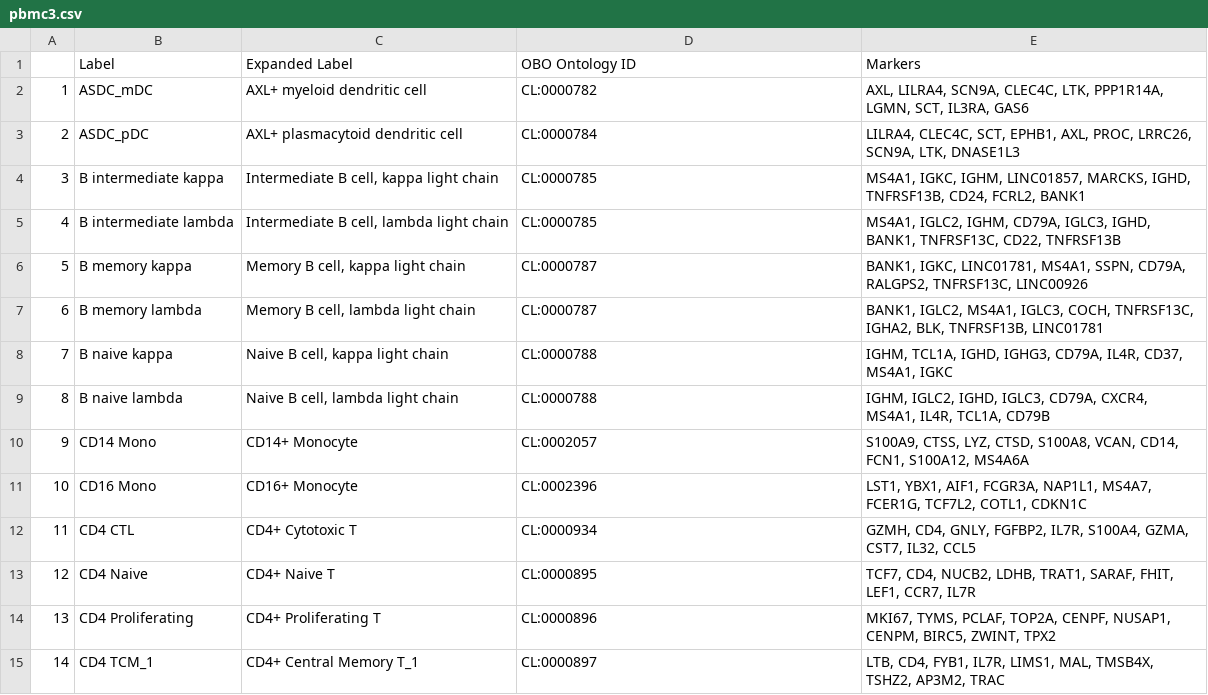
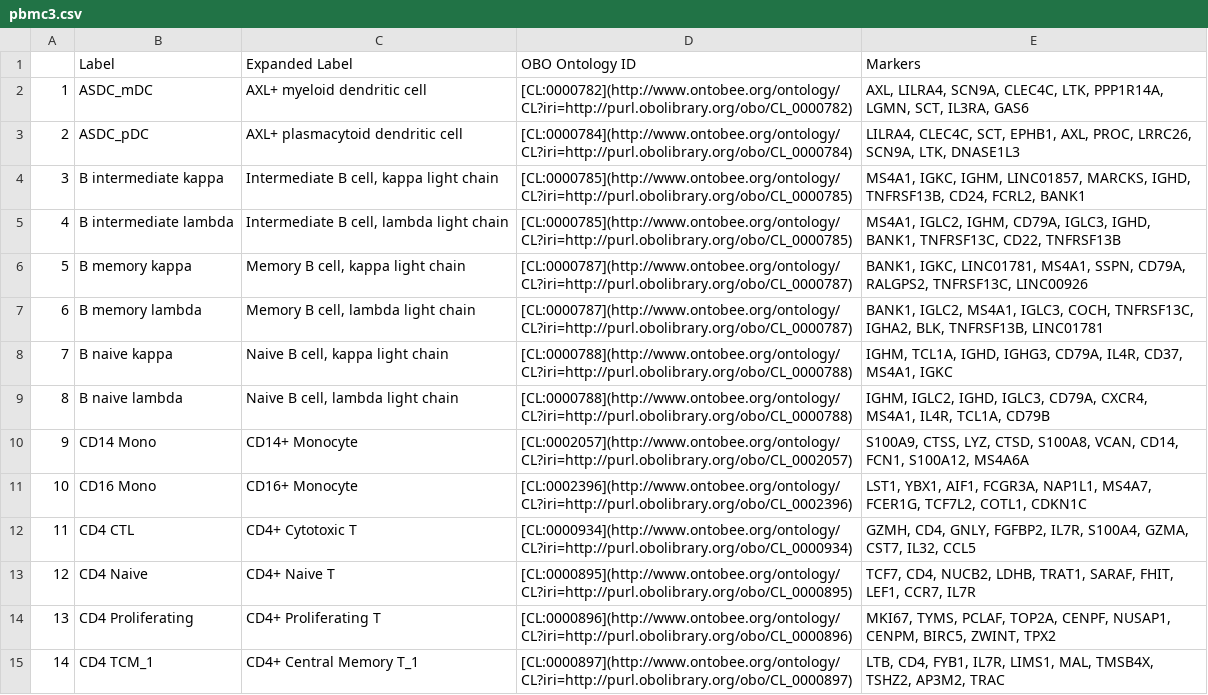
Before and after one commit to satijalab/azimuth_website, a CSV file: static/csv/pbmc3.csv, drawn as a sheet; only a part is shown; the diff covers the shown part only.

```diff
--- a/static/csv/pbmc3.csv
+++ b/static/csv/pbmc3.csv
@@ -1,15 +1,15 @@
 "","Label","Expanded Label","OBO Ontology ID","Markers"
-"1","ASDC_mDC","AXL+ myeloid dendritic cell","CL:0000782","AXL, LILRA4, SCN9A, CLEC4C, LTK, PPP1R14A, LGMN, SCT, IL3RA, GAS6"
-"2","ASDC_pDC","AXL+ plasmacytoid dendritic cell","CL:0000784","LILRA4, CLEC4C, SCT, EPHB1, AXL, PROC, LRRC26, SCN9A, LTK, DNASE1L3"
-"3","B intermediate kappa","Intermediate B cell, kappa light chain","CL:0000785","MS4A1, IGKC, IGHM, LINC01857, MARCKS, IGHD, TNFRSF13B, CD24, FCRL2, BANK1"
-"4","B intermediate lambda","Intermediate B cell, lambda light chain","CL:0000785","MS4A1, IGLC2, IGHM, CD79A, IGLC3, IGHD, BANK1, TNFRSF13C, CD22, TNFRSF13B"
-"5","B memory kappa","Memory B cell, kappa light chain","CL:0000787","BANK1, IGKC, LINC01781, MS4A1, SSPN, CD79A, RALGPS2, TNFRSF13C, LINC00926"
-"6","B memory lambda","Memory B cell, lambda light chain","CL:0000787","BANK1, IGLC2, MS4A1, IGLC3, COCH, TNFRSF13C, IGHA2, BLK, TNFRSF13B, LINC01781"
-"7","B naive kappa","Naive B cell, kappa light chain","CL:0000788","IGHM, TCL1A, IGHD, IGHG3, CD79A, IL4R, CD37, MS4A1, IGKC"
-"8","B naive lambda","Naive B cell, lambda light chain","CL:0000788","IGHM, IGLC2, IGHD, IGLC3, CD79A, CXCR4, MS4A1, IL4R, TCL1A, CD79B"
-"9","CD14 Mono","CD14+ Monocyte","CL:0002057","S100A9, CTSS, LYZ, CTSD, S100A8, VCAN, CD14, FCN1, S100A12, MS4A6A"
-"10","CD16 Mono","CD16+ Monocyte","CL:0002396","LST1, YBX1, AIF1, FCGR3A, NAP1L1, MS4A7, FCER1G, TCF7L2, COTL1, CDKN1C"
-"11","CD4 CTL","CD4+ Cytotoxic T","CL:0000934","GZMH, CD4, GNLY, FGFBP2, IL7R, S100A4, GZMA, CST7, IL32, CCL5"
-"12","CD4 Naive","CD4+ Naive T","CL:0000895","TCF7, CD4, NUCB2, LDHB, TRAT1, SARAF, FHIT, LEF1, CCR7, IL7R"
-"13","CD4 Proliferating","CD4+ Proliferating T","CL:0000896","MKI67, TYMS, PCLAF, TOP2A, CENPF, NUSAP1, CENPM, BIRC5, ZWINT, TPX2"
-"14","CD4 TCM_1","CD4+ Central Memory T_1","CL:0000897","LTB, CD4, FYB1, IL7R, LIMS1, MAL, TMSB4X, TSHZ2, AP3M2, TRAC"
+"1","ASDC_mDC","AXL+ myeloid dendritic cell","[CL:0000782](http://www.ontobee.org/ontology/CL?iri=http://purl.obolibrary.org/obo/CL_0000782)","AXL, LILRA4, SCN9A, CLEC4C, LTK, PPP1R14A, LGMN, SCT, IL3RA, GAS6"
+"2","ASDC_pDC","AXL+ plasmacytoid dendritic cell","[CL:0000784](http://www.ontobee.org/ontology/CL?iri=http://purl.obolibrary.org/obo/CL_0000784)","LILRA4, CLEC4C, SCT, EPHB1, AXL, PROC, LRRC26, SCN9A, LTK, DNASE1L3"
+"3","B intermediate kappa","Intermediate B cell, kappa light chain","[CL:0000785](http://www.ontobee.org/ontology/CL?iri=http://purl.obolibrary.org/obo/CL_0000785)","MS4A1, IGKC, IGHM, LINC01857, MARCKS, IGHD, TNFRSF13B, CD24, FCRL2, BANK1"
+"4","B intermediate lambda","Intermediate B cell, lambda light chain","[CL:0000785](http://www.ontobee.org/ontology/CL?iri=http://purl.obolibrary.org/obo/CL_0000785)","MS4A1, IGLC2, IGHM, CD79A, IGLC3, IGHD, BANK1, TNFRSF13C, CD22, TNFRSF13B"
+"5","B memory kappa","Memory B cell, kappa light chain","[CL:0000787](http://www.ontobee.org/ontology/CL?iri=http://purl.obolibrary.org/obo/CL_0000787)","BANK1, IGKC, LINC01781, MS4A1, SSPN, CD79A, RALGPS2, TNFRSF13C, LINC00926"
+"6","B memory lambda","Memory B cell, lambda light chain","[CL:0000787](http://www.ontobee.org/ontology/CL?iri=http://purl.obolibrary.org/obo/CL_0000787)","BANK1, IGLC2, MS4A1, IGLC3, COCH, TNFRSF13C, IGHA2, BLK, TNFRSF13B, LINC01781"
+"7","B naive kappa","Naive B cell, kappa light chain","[CL:0000788](http://www.ontobee.org/ontology/CL?iri=http://purl.obolibrary.org/obo/CL_0000788)","IGHM, TCL1A, IGHD, IGHG3, CD79A, IL4R, CD37, MS4A1, IGKC"
+"8","B naive lambda","Naive B cell, lambda light chain","[CL:0000788](http://www.ontobee.org/ontology/CL?iri=http://purl.obolibrary.org/obo/CL_0000788)","IGHM, IGLC2, IGHD, IGLC3, CD79A, CXCR4, MS4A1, IL4R, TCL1A, CD79B"
+"9","CD14 Mono","CD14+ Monocyte","[CL:0002057](http://www.ontobee.org/ontology/CL?iri=http://purl.obolibrary.org/obo/CL_0002057)","S100A9, CTSS, LYZ, CTSD, S100A8, VCAN, CD14, FCN1, S100A12, MS4A6A"
+"10","CD16 Mono","CD16+ Monocyte","[CL:0002396](http://www.ontobee.org/ontology/CL?iri=http://purl.obolibrary.org/obo/CL_0002396)","LST1, YBX1, AIF1, FCGR3A, NAP1L1, MS4A7, FCER1G, TCF7L2, COTL1, CDKN1C"
+"11","CD4 CTL","CD4+ Cytotoxic T","[CL:0000934](http://www.ontobee.org/ontology/CL?iri=http://purl.obolibrary.org/obo/CL_0000934)","GZMH, CD4, GNLY, FGFBP2, IL7R, S100A4, GZMA, CST7, IL32, CCL5"
+"12","CD4 Naive","CD4+ Naive T","[CL:0000895](http://www.ontobee.org/ontology/CL?iri=http://purl.obolibrary.org/obo/CL_0000895)","TCF7, CD4, NUCB2, LDHB, TRAT1, SARAF, FHIT, LEF1, CCR7, IL7R"
+"13","CD4 Proliferating","CD4+ Proliferating T","[CL:0000896](http://www.ontobee.org/ontology/CL?iri=http://purl.obolibrary.org/obo/CL_0000896)","MKI67, TYMS, PCLAF, TOP2A, CENPF, NUSAP1, CENPM, BIRC5, ZWINT, TPX2"
+"14","CD4 TCM_1","CD4+ Central Memory T_1","[CL:0000897](http://www.ontobee.org/ontology/CL?iri=http://purl.obolibrary.org/obo/CL_0000897)","LTB, CD4, FYB1, IL7R, LIMS1, MAL, TMSB4X, TSHZ2, AP3M2, TRAC"
```
Also changed, not shown: 43 edited cells elsewhere in this file, static/csv/humanbrain.csv, static/csv/mousebrain.csv, 3 other files.
